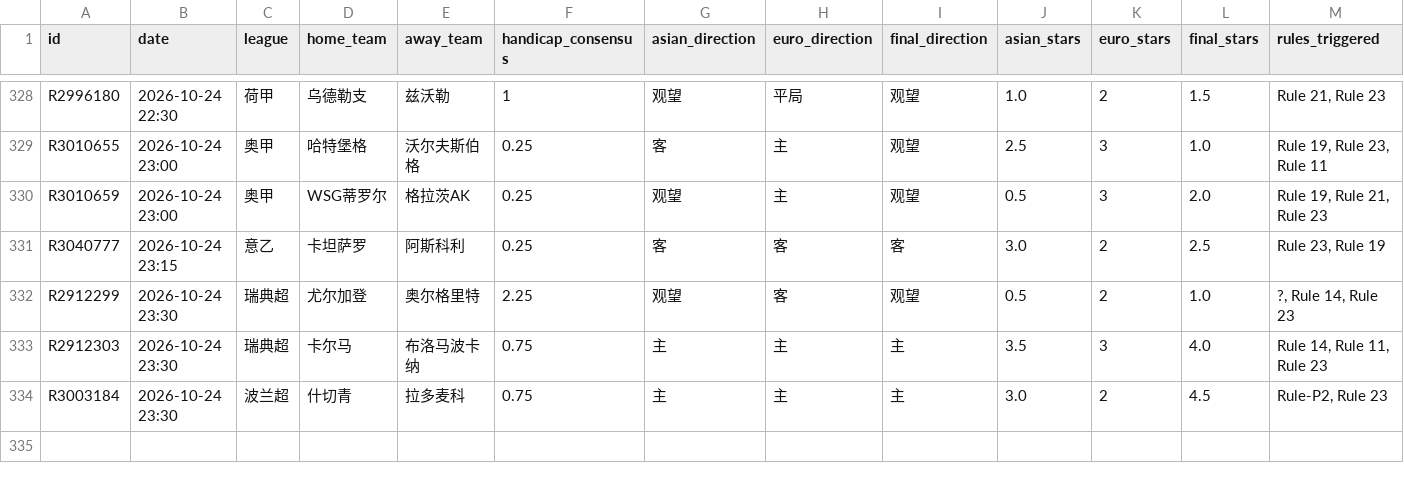
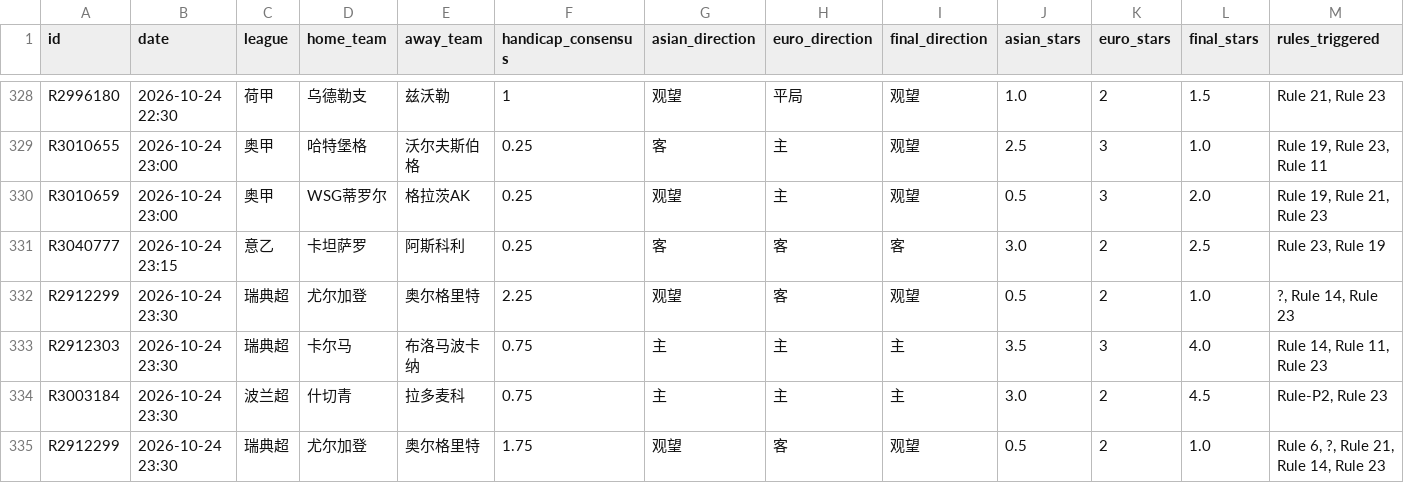
Before and after one commit to housan321/euro_asian_task, a CSV file: data/ea_matches.csv, drawn as a sheet; only a part is shown, gaps mark what is left out; rows hold the shown columns only; the diff names each change by its address in the sheet, - before the commit and + after, or states it on an @@ line.

```diff
--- a/data/ea_matches.csv
+++ b/data/ea_matches.csv
+row 335: R2912299 | 2026-10-24 23:30 | 瑞典超 | 尤尔加登 | 奥尔格里特 | 1.75 | 观望 | 客 | 观望 | 0.5 | 2 | 1.0 | Rule 6, ?, Rule 21, Rule 14, Rule 23
```
Also changed, not shown: 1 other file.
